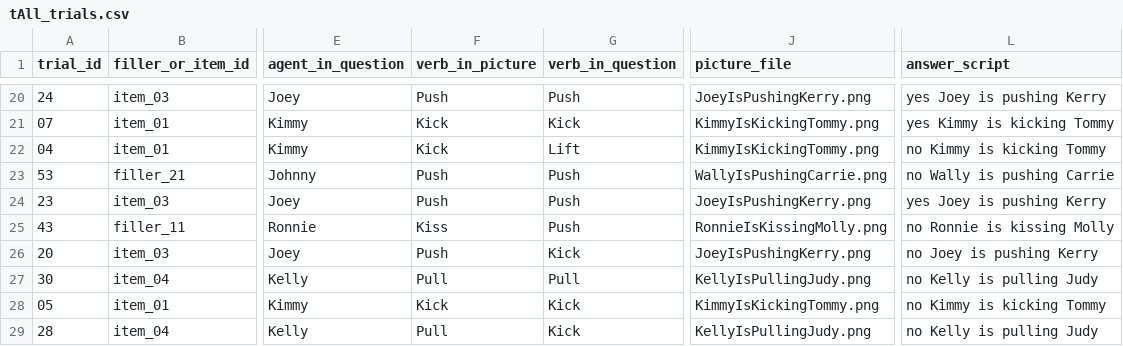
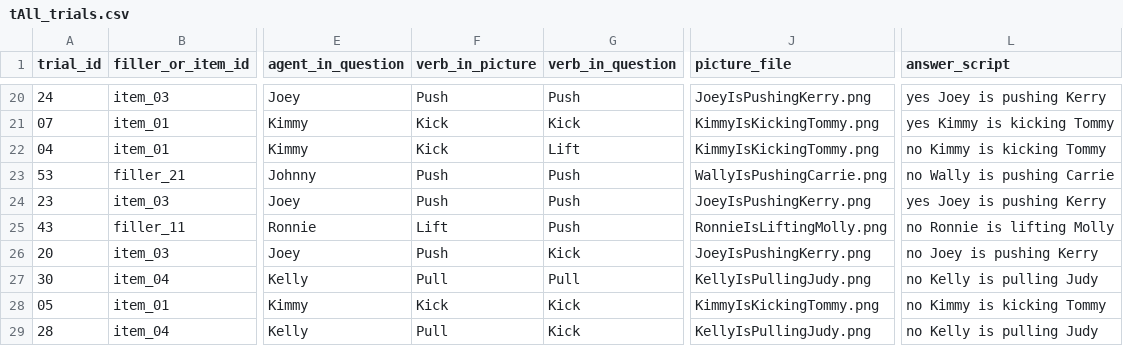
Before and after one commit to Xinzhu-Fang/prosody_study_exp, a CSV file: exp3/tAll_trials.csv, drawn as a sheet; only a part is shown, gaps mark what is left out; the diff covers the shown part only; the diff names each change by its address in the sheet, - before the commit and + after, or states it on an @@ line.

Commit message:
finally fixed the sex match thing for filler verb, holly crab

```diff
--- a/exp3/tAll_trials.csv
+++ b/exp3/tAll_trials.csv
-F25 (verb_in_picture): Kiss
+F25 (verb_in_picture): Lift
-J25 (picture_file): RonnieIsKissingMolly.png
+J25 (picture_file): RonnieIsLiftingMolly.png
-L25 (answer_script): no Ronnie is kissing Molly
+L25 (answer_script): no Ronnie is lifting Molly
```
Also changed, not shown: 21 edited cells elsewhere in this file, exp3/tAll_trials_ordered.csv, 42 other files.
